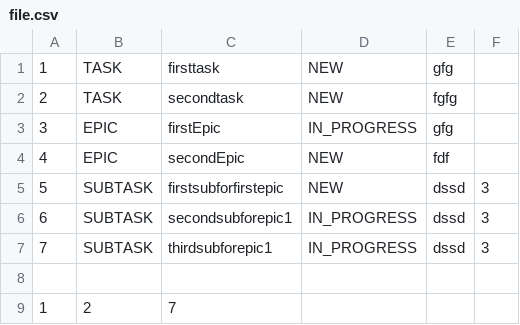
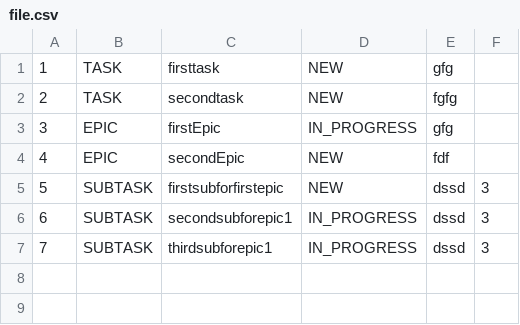
Before and after one commit to EvilGen29/java-kanban, a CSV file: file.csv, drawn as a sheet; the diff names each change by its address in the sheet, - before the commit and + after, or states it on an @@ line.

```diff
--- a/file.csv
+++ b/file.csv
-row 8: (empty)
-row 9: 1 | 2 | 7
```
Also changed, not shown: 5 other files.
